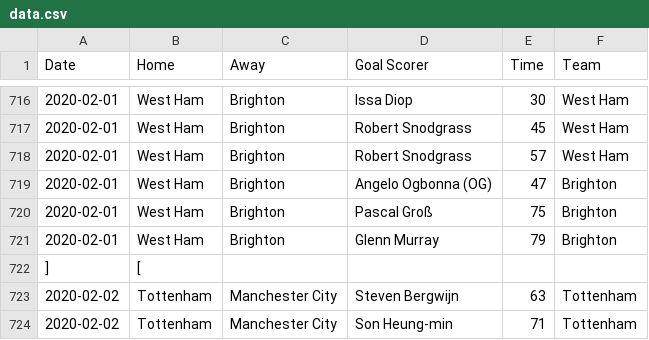
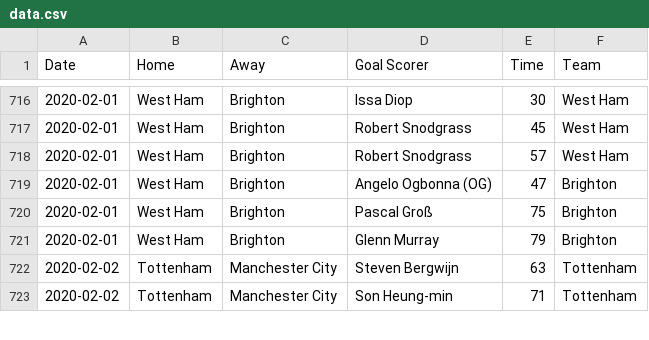
Before and after one commit to marvel308/EPL-data, a CSV file: data.csv, drawn as a sheet; only a part is shown, gaps mark what is left out; the diff names each change by its address in the sheet, - before the commit and + after, or states it on an @@ line.

Commit message:
Update data.csv

```diff
--- a/data.csv
+++ b/data.csv
-row 722: ] | [
```
